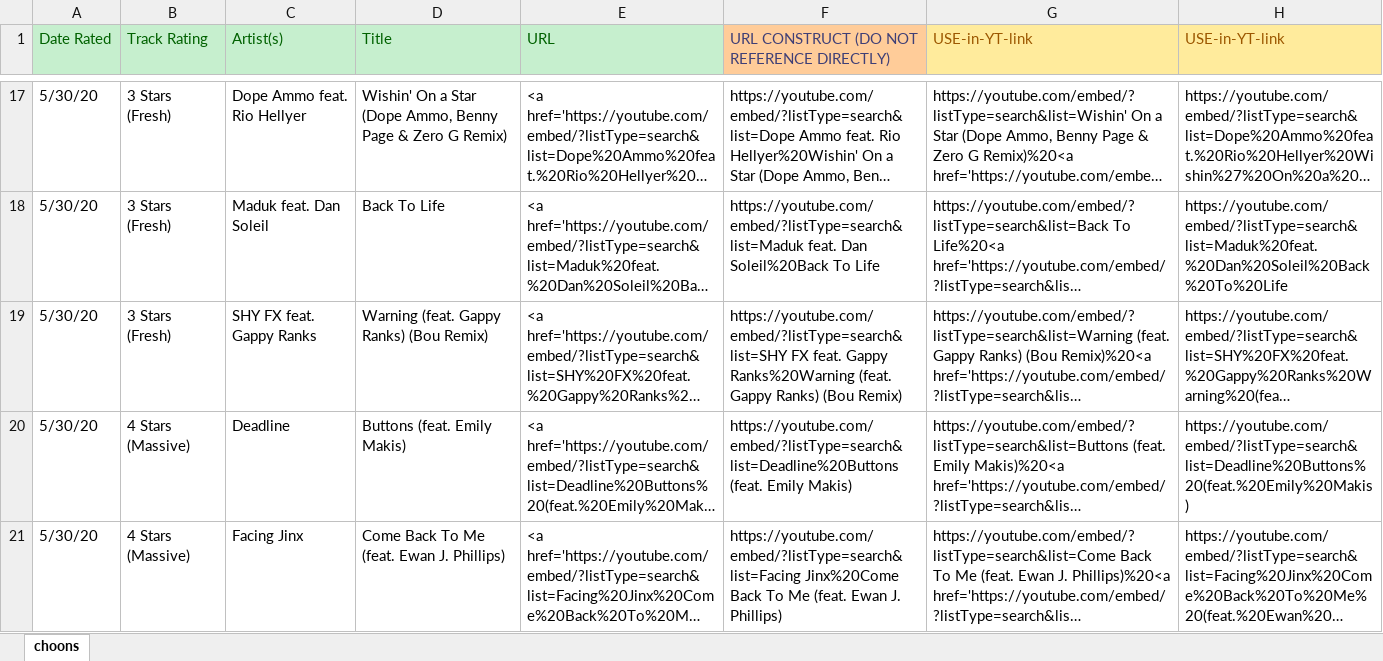
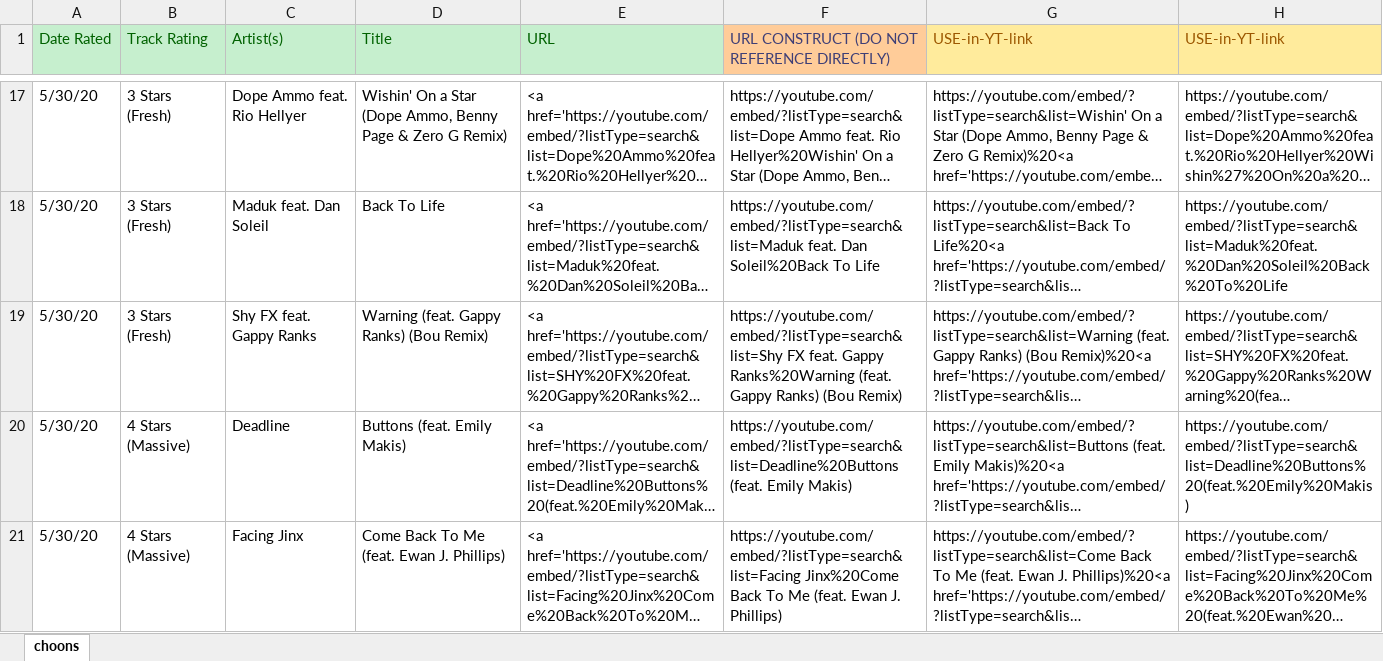
Before and after one commit to selfserv/beatwatch, an Excel workbook: _data/choons-master-source.xlsx, sheet choons, drawn as a sheet; only a part is shown, gaps mark what is left out; long unchanged cells end in …; values as stored, in another font and other column widths than the file's, no borders; the diff covers the shown part only; the diff names each change by its address in the sheet, - before the commit and + after, or states it on an @@ line.

```diff
--- a/_data/choons-master-source.xlsx (sheet choons)
+++ b/_data/choons-master-source.xlsx (sheet choons)
-C19 (Artist(s)): SHY FX feat. Gappy Ranks
+C19 (Artist(s)): Shy FX feat. Gappy Ranks
-F19: https://youtube.com/embed/?listType=search&list=SHY FX feat.…
+F19: https://youtube.com/embed/?listType=search&list=Shy FX feat.…
```
Also changed, not shown: 5 removed rows and 22 edited cells elsewhere in this sheet, formulas that keep their value, 1 other file.
